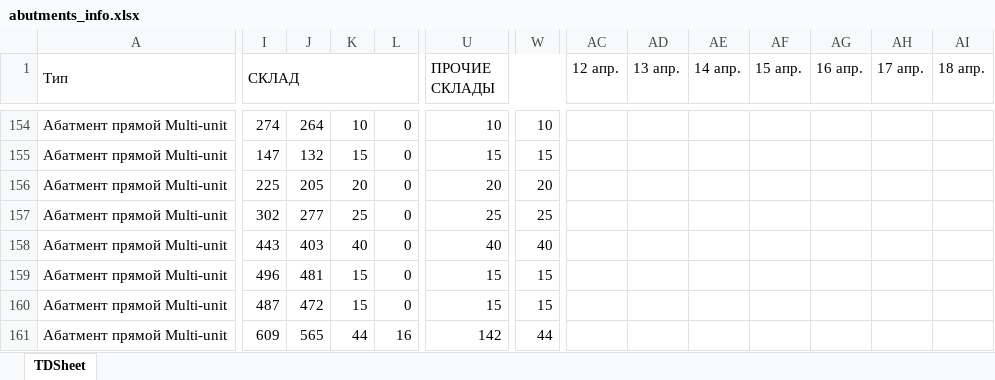
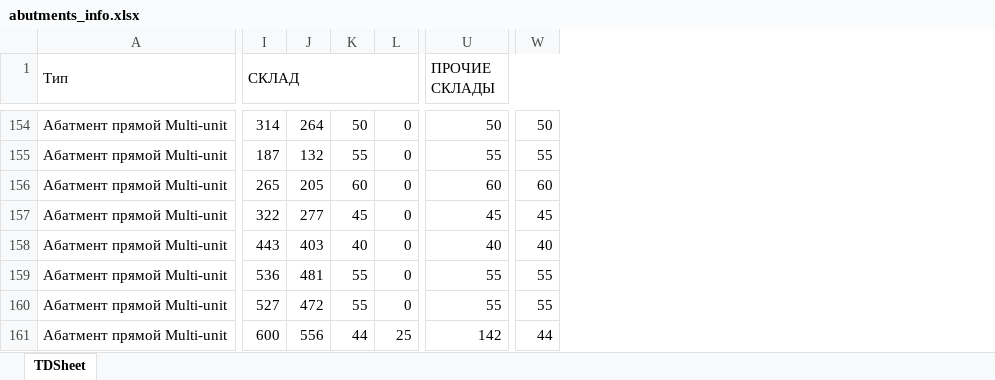
Before and after one commit to Uoiferise/Excel_script, an Excel workbook: data/abutments/abutments_info.xlsx, sheet TDSheet, drawn as a sheet; only a part is shown, gaps mark what is left out; values as stored, in another font and other column widths than the file's, no cell formats; removed rows and columns are numbered as before the commit, all else as after; the diff covers the shown part only; the diff names each change by its address in the sheet, - before the commit and + after, or states it on an @@ line.

```diff
--- a/data/abutments/abutments_info.xlsx (sheet TDSheet)
+++ b/data/abutments/abutments_info.xlsx (sheet TDSheet)
-column AC (12 апр.), empty
-column AD (13 апр.), empty
-column AE (14 апр.), empty
-column AF (15 апр.), empty
-column AG (16 апр.), empty
-column AH (17 апр.), empty
-column AI (18 апр.), empty
-I154 (СКЛАД): 274
+I154 (СКЛАД): 314
-K154: 10
+K154: 50
-U154 (ПРОЧИЕ СКЛАДЫ): 10
+U154 (ПРОЧИЕ СКЛАДЫ): 50
-W154: 10
+W154: 50
-I155 (СКЛАД): 147
+I155 (СКЛАД): 187
-K155: 15
+K155: 55
-U155 (ПРОЧИЕ СКЛАДЫ): 15
+U155 (ПРОЧИЕ СКЛАДЫ): 55
-W155: 15
+W155: 55
-I156 (СКЛАД): 225
+I156 (СКЛАД): 265
-K156: 20
+K156: 60
-U156 (ПРОЧИЕ СКЛАДЫ): 20
+U156 (ПРОЧИЕ СКЛАДЫ): 60
-W156: 20
+W156: 60
-I157 (СКЛАД): 302
+I157 (СКЛАД): 322
-K157: 25
+K157: 45
-U157 (ПРОЧИЕ СКЛАДЫ): 25
+U157 (ПРОЧИЕ СКЛАДЫ): 45
-W157: 25
+W157: 45
-I159 (СКЛАД): 496
+I159 (СКЛАД): 536
-K159:K160: 15
+K159:K160: 55
-U159:U160 (ПРОЧИЕ СКЛАДЫ): 15
+U159:U160 (ПРОЧИЕ СКЛАДЫ): 55
-W159:W160: 15
+W159:W160: 55
-I160 (СКЛАД): 487
+I160 (СКЛАД): 527
-I161 (СКЛАД): 609
+I161 (СКЛАД): 600
-J161: 565
+J161: 556
-L161: 16
+L161: 25
```
Also changed, not shown: 3 added rows, 1 removed row and 1090 edited cells elsewhere in this sheet, cell formats, data/analog/analog_info.xlsx, data/blanks/blanks_info.xlsx, 26 other files.
